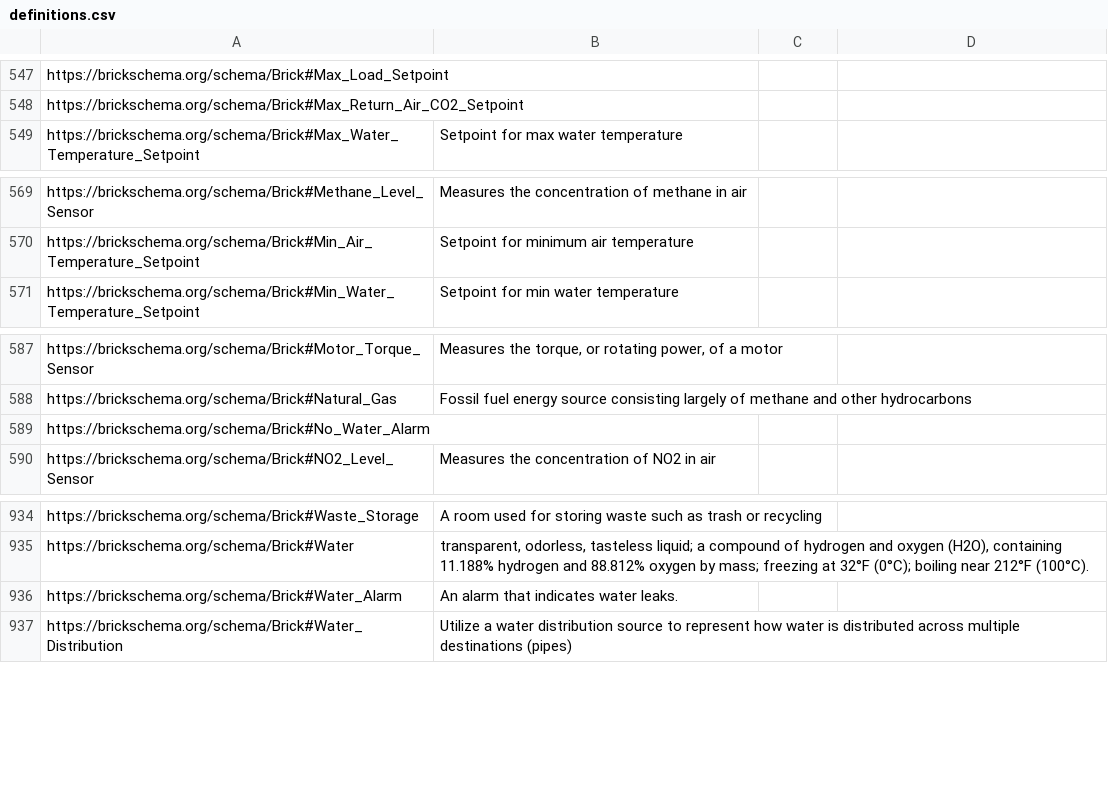
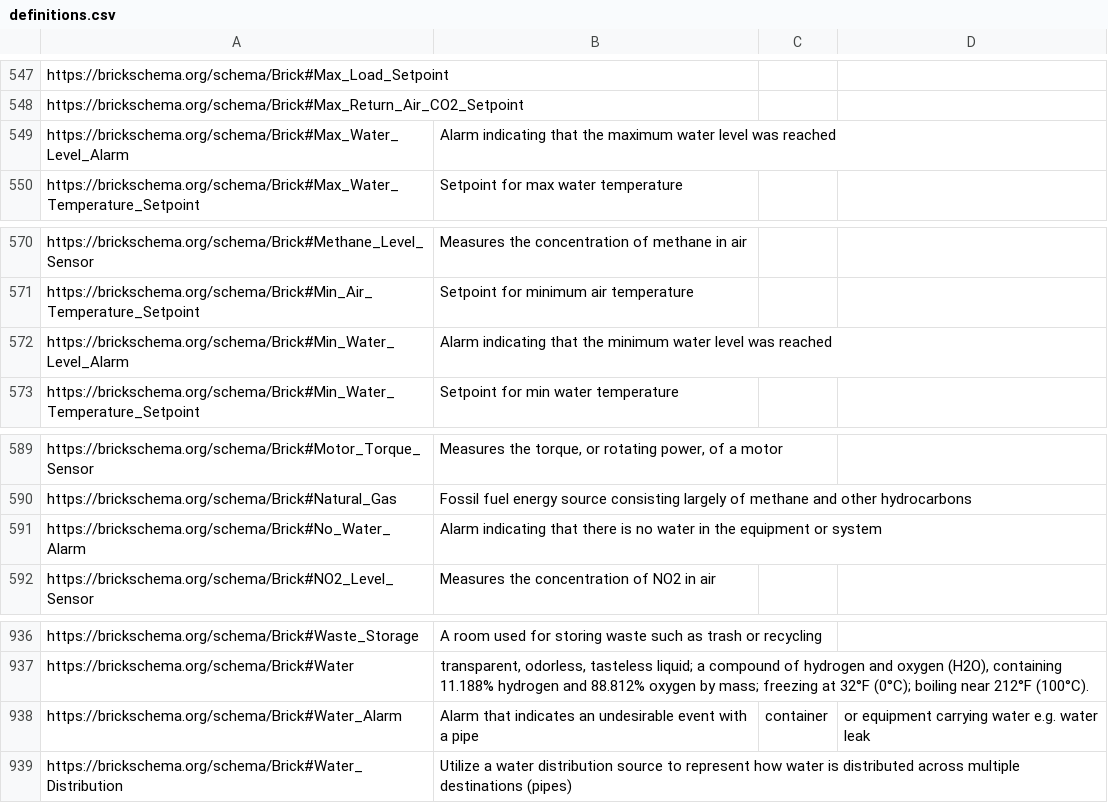
Before and after one commit to BrickSchema/Brick, a CSV file: bricksrc/definitions.csv, drawn as a sheet; only a part is shown, gaps mark what is left out.

Commit message:
added water level alarms

```diff
--- a/bricksrc/definitions.csv
+++ b/bricksrc/definitions.csv
@@ -548,2 +548,3 @@ https://brickschema.org/schema/Brick#Max_Load_Setpoint,,
 https://brickschema.org/schema/Brick#Max_Return_Air_CO2_Setpoint,,
+https://brickschema.org/schema/Brick#Max_Water_Level_Alarm,Alarm indicating that the maximum water level was reached,
 https://brickschema.org/schema/Brick#Max_Water_Temperature_Setpoint,Setpoint for max water temperature,
@@ -570,2 +571,3 @@ https://brickschema.org/schema/Brick#Methane_Level_Sensor,Measures the concentra
 https://brickschema.org/schema/Brick#Min_Air_Temperature_Setpoint,Setpoint for minimum air temperature,
+https://brickschema.org/schema/Brick#Min_Water_Level_Alarm,Alarm indicating that the minimum water level was reached,
 https://brickschema.org/schema/Brick#Min_Water_Temperature_Setpoint,Setpoint for min water temperature,
@@ -588,3 +590,3 @@ https://brickschema.org/schema/Brick#Motor_Torque_Sensor,"Measures the torque, o
 https://brickschema.org/schema/Brick#Natural_Gas,Fossil fuel energy source consisting largely of methane and other hydrocarbons,
-https://brickschema.org/schema/Brick#No_Water_Alarm,,
+https://brickschema.org/schema/Brick#No_Water_Alarm,Alarm indicating that there is no water in the equipment or system,
 https://brickschema.org/schema/Brick#NO2_Level_Sensor,Measures the concentration of NO2 in air,
@@ -935,3 +937,3 @@ https://brickschema.org/schema/Brick#Waste_Storage,A room used for storing waste
 https://brickschema.org/schema/Brick#Water,"transparent, odorless, tasteless liquid; a compound of hydrogen and oxygen (H2O), containing 11.188% hydrogen and 88.812% oxygen by mass; freezing at 32°F (0°C); boiling near 212°F (100°C).",
-https://brickschema.org/schema/Brick#Water_Alarm,An alarm that indicates water leaks.,
+https://brickschema.org/schema/Brick#Water_Alarm,Alarm that indicates an undesirable event with a pipe, container, or equipment carrying water e.g. water leak,
 https://brickschema.org/schema/Brick#Water_Distribution,Utilize a water distribution source to represent how water is distributed across multiple destinations (pipes),
```
Also changed, not shown: 1 other file.
